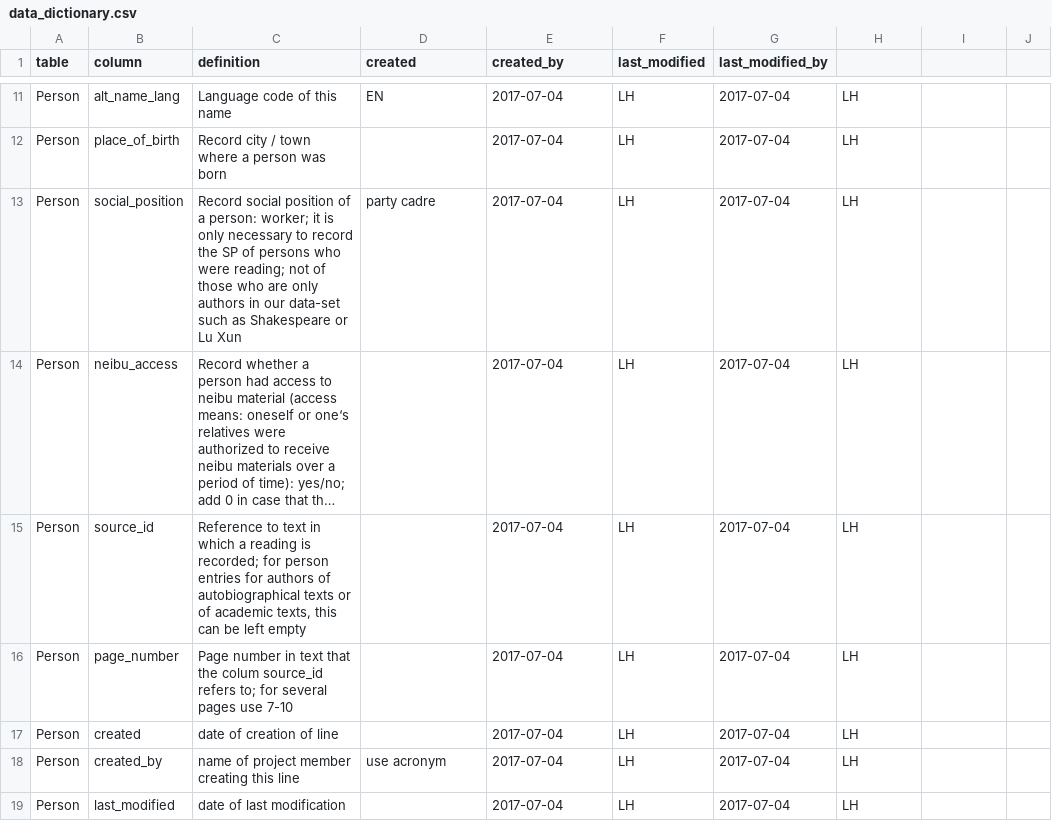
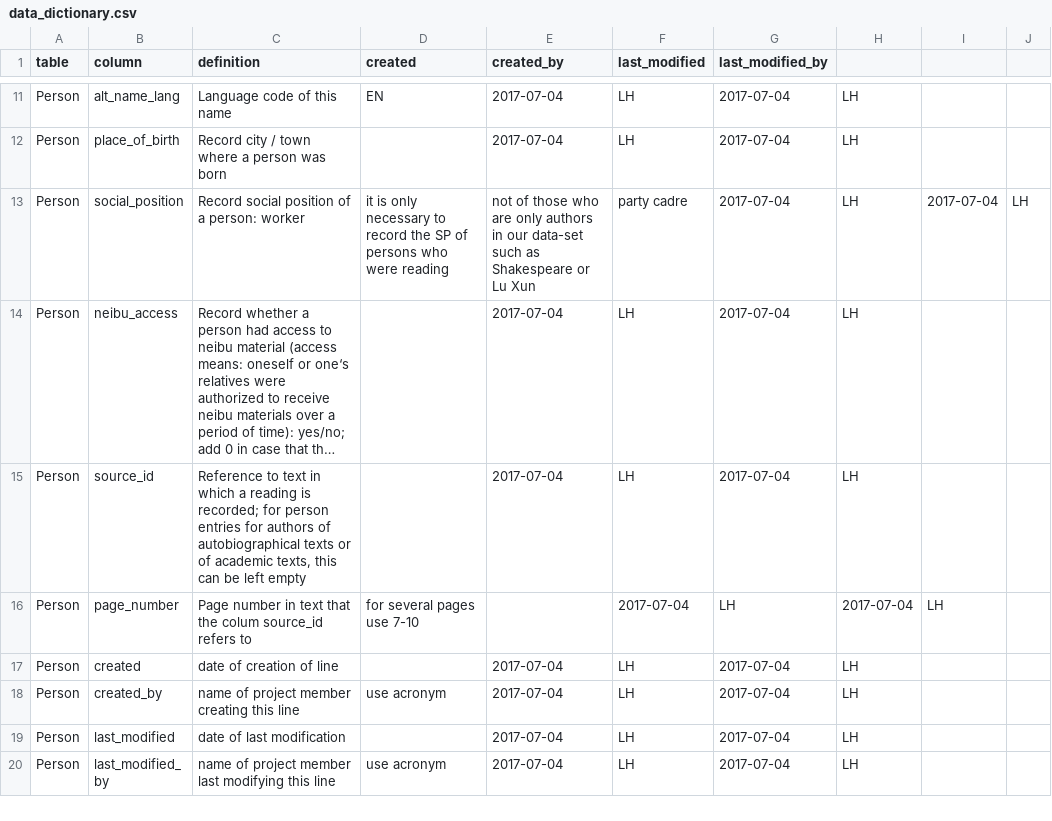
Before and after one commit to readchina/ReadAct, a CSV file: data/helper/data_dictionary.csv, drawn as a sheet; only a part is shown, gaps mark what is left out; the shorter side is filled out with more unchanged rows; long unchanged cells end in …; removed rows and columns are numbered as before the commit, all else as after; the diff names each change by its address in the sheet, - before the commit and + after, or states it on an @@ line.

```diff
--- a/data/helper/data_dictionary.csv
+++ b/data/helper/data_dictionary.csv
-C13 (definition): …a person: worker; it is only necessary to record the SP of persons who were reading; not of those who are only authors in our data-set such as Shakespeare or Lu Xun
+C13 (definition): …a person: worker
-D13 (created): party cadre
+D13 (created): it is only necessary to record the SP of persons who were reading
-E13 (created_by): 2017-07-04
+E13 (created_by): not of those who are only authors in our data-set such as Shakespeare or Lu Xun
-F13 (last_modified): LH
+F13 (last_modified): party cadre
-I13: (empty)
+I13: 2017-07-04
-J13: (empty)
+J13: LH
-row 16: Person | page_number | Page number in text that the colum source_id refers to; for several pages use 7-10 |  | 2017-07-04 | LH | 2017-07-04 | LH
+row 16: Person | page_number | Page number in text that the colum source_id refers to | for several pages use 7-10 |  | 2017-07-04 | LH | 2017-07-04 | LH
```
Also changed, not shown: data/Act.csv, data/ActType.csv, 2 other files.
